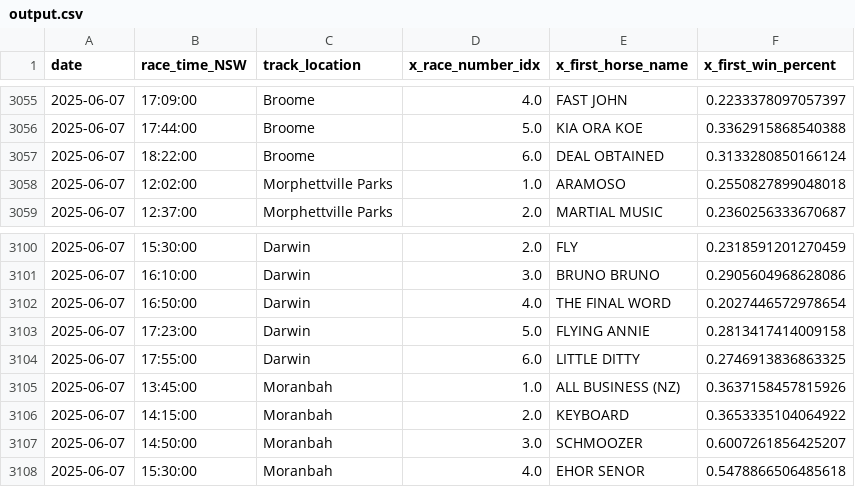
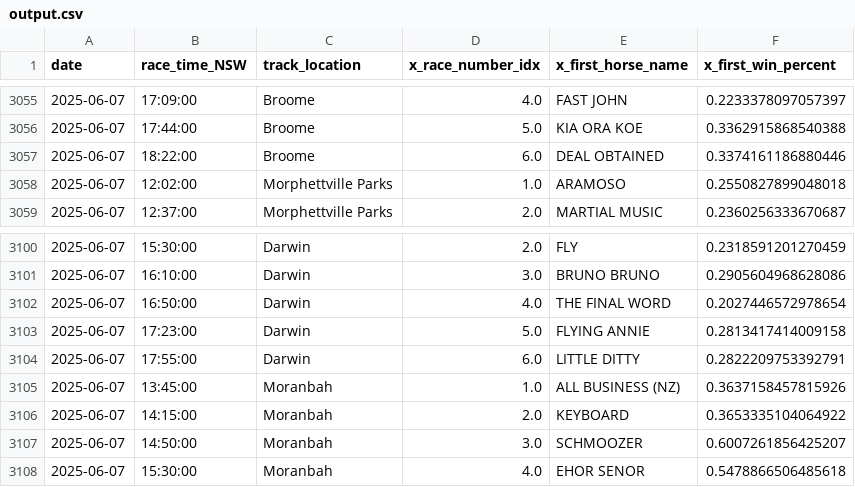
Before and after one commit to jazperd/Racing-Data, a CSV file: output.csv, drawn as a sheet; only a part is shown, gaps mark what is left out.

Commit message:
Update output.csv with latest data

```diff
--- a/output.csv
+++ b/output.csv
@@ -3056,3 +3056,3 @@ date,race_time_NSW,track_location,x_race_number_idx,x_first_horse_name,x_first_w
 2025-06-07,17:44:00,Broome,5.0,KIA ORA KOE,0.3362915868540388
-2025-06-07,18:22:00,Broome,6.0,DEAL OBTAINED,0.3133280850166124
+2025-06-07,18:22:00,Broome,6.0,DEAL OBTAINED,0.3374161186880446
 2025-06-07,12:02:00,Morphettville Parks,1.0,ARAMOSO,0.2550827899048018
@@ -3103,3 +3103,3 @@ date,race_time_NSW,track_location,x_race_number_idx,x_first_horse_name,x_first_w
 2025-06-07,17:23:00,Darwin,5.0,FLYING ANNIE,0.2813417414009158
-2025-06-07,17:55:00,Darwin,6.0,LITTLE DITTY,0.2746913836863325
+2025-06-07,17:55:00,Darwin,6.0,LITTLE DITTY,0.2822209753392791
 2025-06-07,13:45:00,Moranbah,1.0,ALL BUSINESS (NZ),0.3637158457815926
```
